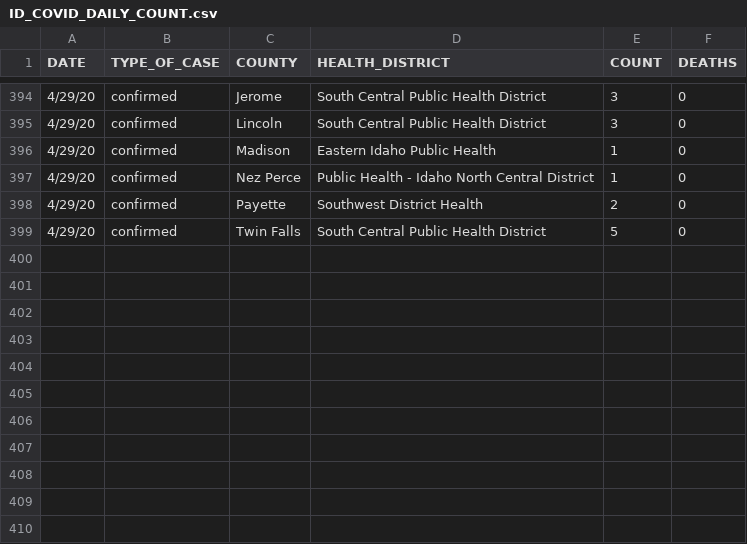
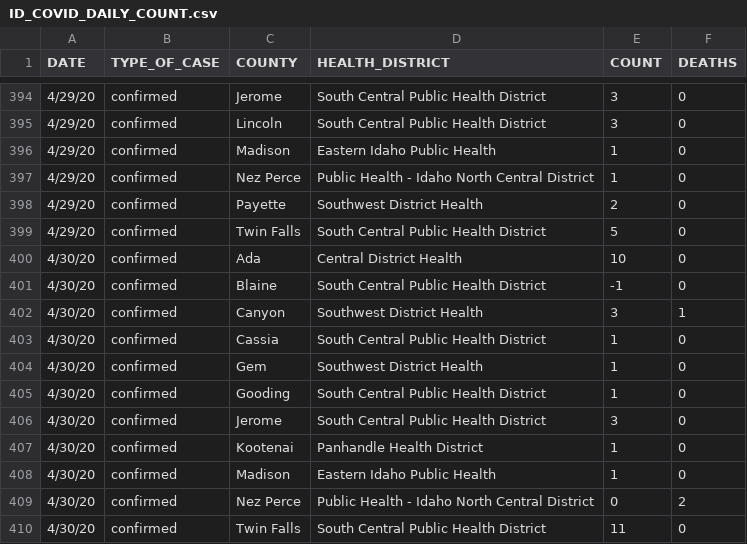
Before and after one commit to Boise-State-HCRI/Idaho_COVID-19, a CSV file: ID_COVID_DAILY_COUNT.csv, drawn as a sheet; only a part is shown, gaps mark what is left out; the diff names each change by its address in the sheet, - before the commit and + after, or states it on an @@ line.

```diff
--- a/ID_COVID_DAILY_COUNT.csv
+++ b/ID_COVID_DAILY_COUNT.csv
+row 400: 4/30/20 | confirmed | Ada | Central District Health | 10 | 0
+row 401: 4/30/20 | confirmed | Blaine | South Central Public Health District | -1 | 0
+row 402: 4/30/20 | confirmed | Canyon | Southwest District Health | 3 | 1
+row 403: 4/30/20 | confirmed | Cassia | South Central Public Health District | 1 | 0
+row 404: 4/30/20 | confirmed | Gem | Southwest District Health | 1 | 0
+row 405: 4/30/20 | confirmed | Gooding | South Central Public Health District | 1 | 0
+row 406: 4/30/20 | confirmed | Jerome | South Central Public Health District | 3 | 0
+row 407: 4/30/20 | confirmed | Kootenai | Panhandle Health District | 1 | 0
+row 408: 4/30/20 | confirmed | Madison | Eastern Idaho Public Health | 1 | 0
+row 409: 4/30/20 | confirmed | Nez Perce | Public Health - Idaho North Central District | 0 | 2
+row 410: 4/30/20 | confirmed | Twin Falls | South Central Public Health District | 11 | 0
```
Also changed, not shown: ID_COVID_CUMULATIVE_BY_COUNTY.csv, ID_COVID_CUMULATIVE_BY_DATE.csv, 12 other files.
